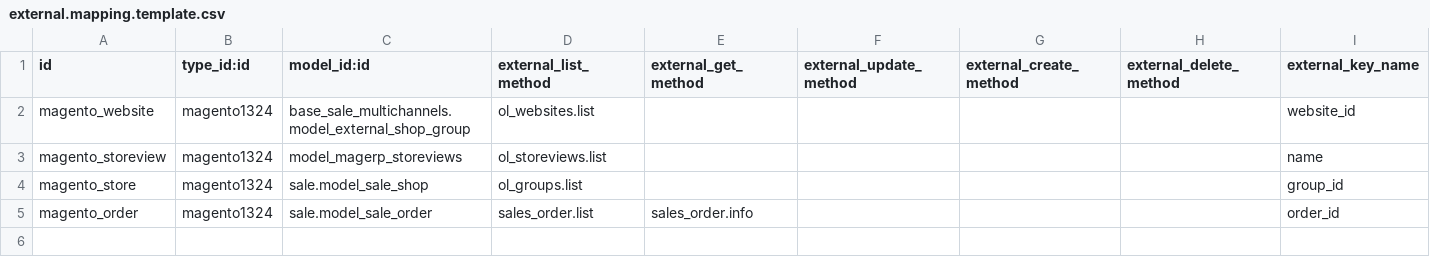
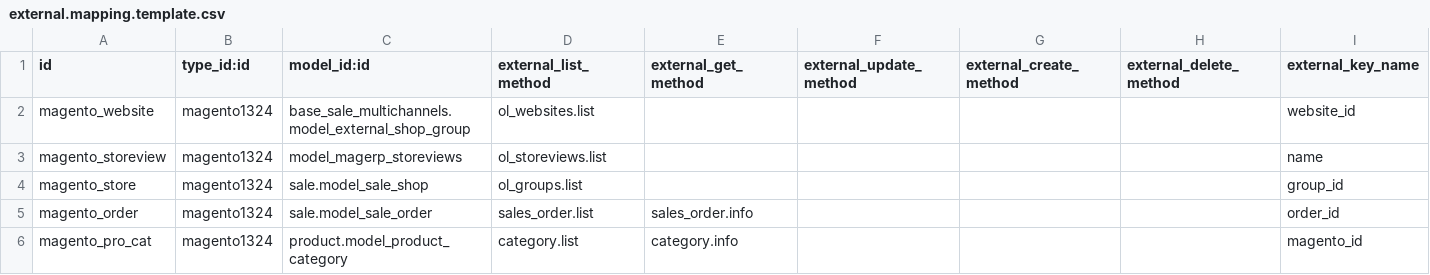
Before and after one commit to vnc-biz/openerp-magento, a CSV file: settings/external.mapping.template.csv, drawn as a sheet.

```diff
--- a/settings/external.mapping.template.csv
+++ b/settings/external.mapping.template.csv
@@ -5 +5,2 @@
 "magento_order","magento1324","sale.model_sale_order","sales_order.list","sales_order.info",,,,"order_id"
+"magento_pro_cat","magento1324","product.model_product_category","category.list","category.info",,,,"magento_id"
```
Also changed, not shown: settings/external.mappinglines.template.csv, 1 other file.
